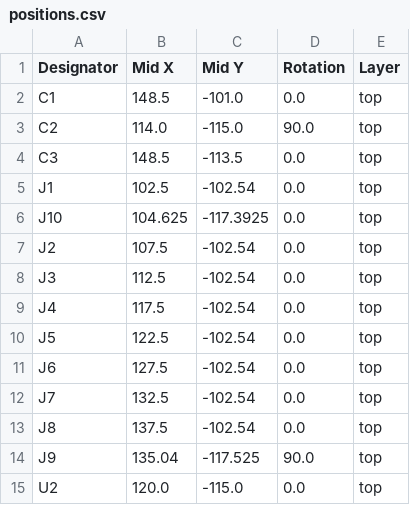
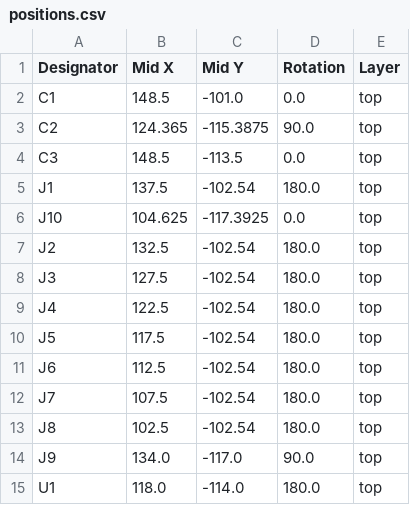
Before and after one commit to sbuller/servolicious, a CSV file: production/positions.csv, drawn as a sheet.

```diff
--- a/production/positions.csv
+++ b/production/positions.csv
@@ -2,14 +2,14 @@
 C1,148.5,-101.0,0.0,top
-C2,114.0,-115.0,90.0,top
+C2,124.365,-115.3875,90.0,top
 C3,148.5,-113.5,0.0,top
-J1,102.5,-102.54,0.0,top
+J1,137.5,-102.54,180.0,top
 J10,104.625,-117.3925,0.0,top
-J2,107.5,-102.54,0.0,top
-J3,112.5,-102.54,0.0,top
-J4,117.5,-102.54,0.0,top
-J5,122.5,-102.54,0.0,top
-J6,127.5,-102.54,0.0,top
-J7,132.5,-102.54,0.0,top
-J8,137.5,-102.54,0.0,top
-J9,135.04,-117.525,90.0,top
-U2,120.0,-115.0,0.0,top
+J2,132.5,-102.54,180.0,top
+J3,127.5,-102.54,180.0,top
+J4,122.5,-102.54,180.0,top
+J5,117.5,-102.54,180.0,top
+J6,112.5,-102.54,180.0,top
+J7,107.5,-102.54,180.0,top
+J8,102.5,-102.54,180.0,top
+J9,134.0,-117.0,90.0,top
+U1,118.0,-114.0,180.0,top
```
Also changed, not shown: production/bom.csv, 7 other files.
